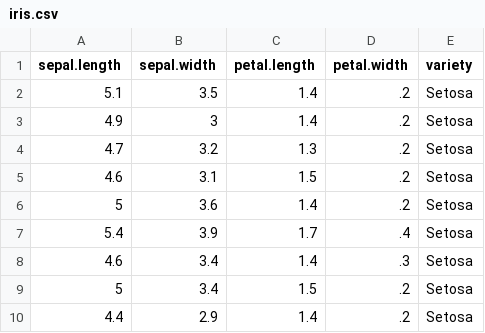
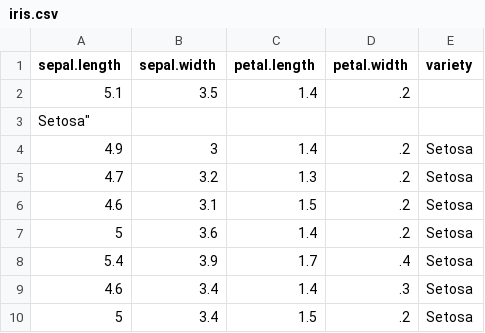
Before and after one commit to dipled/TEG_LA, a CSV file: iris.csv, drawn as a sheet; only a part is shown; the shorter side is filled out with more unchanged rows.

```diff
--- a/iris.csv
+++ b/iris.csv
@@ -1,3 +1,4 @@
 "sepal.length","sepal.width","petal.length","petal.width","variety"
-5.1,3.5,1.4,.2,"Setosa"
+5.1,3.5,1.4,.2,
+Setosa"
 4.9,3,1.4,.2,"Setosa"
```
Also changed, not shown: 2 other files.
